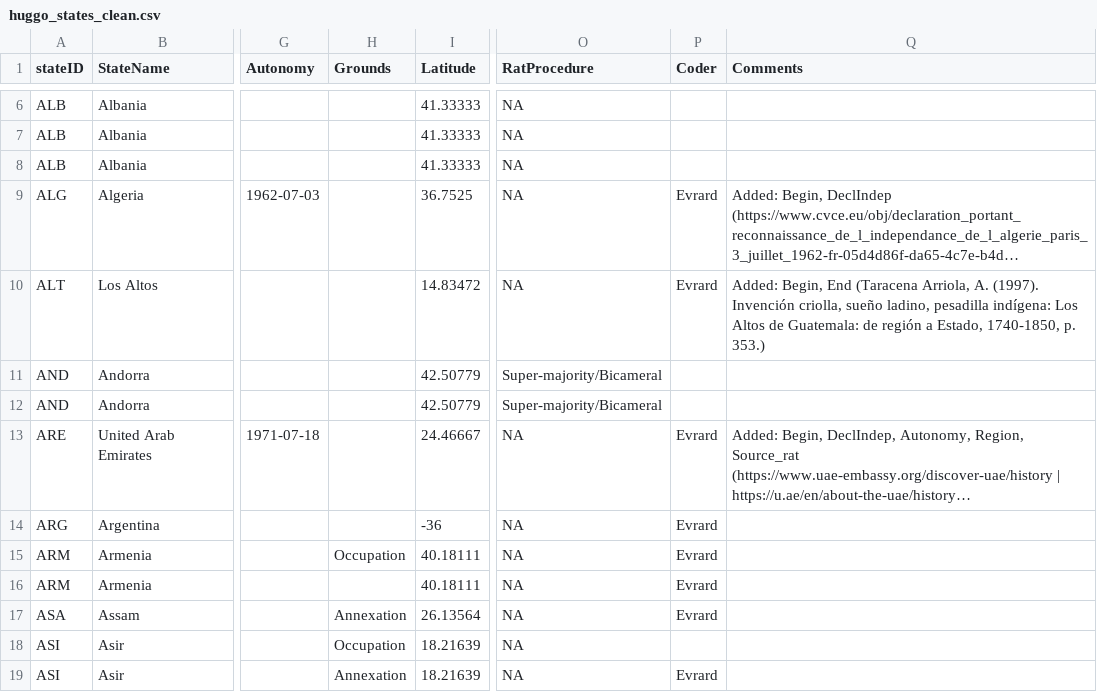
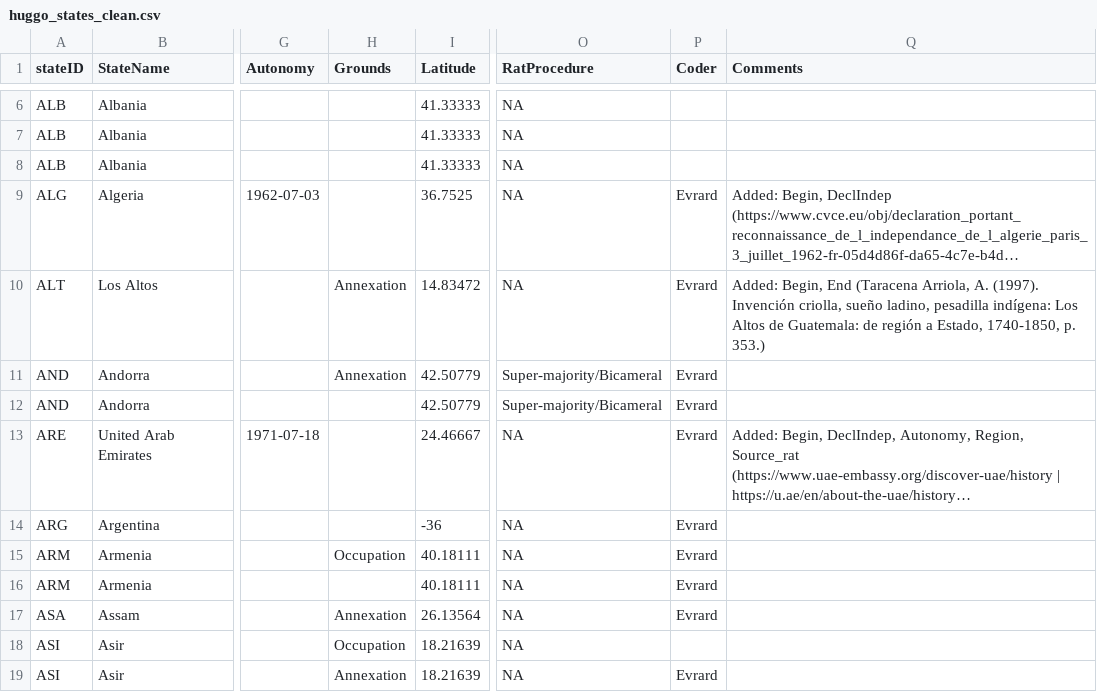
Before and after one commit to globalgov/manystates, a CSV file: data-raw/states/HUGGO/huggo_states_clean.csv, drawn as a sheet; only a part is shown, gaps mark what is left out; long unchanged cells end in …; the diff names each change by its address in the sheet, - before the commit and + after, or states it on an @@ line.

Commit message:
Mylan earlier episodes of ALT and AND terminated by annexation

```diff
--- a/data-raw/states/HUGGO/huggo_states_clean.csv
+++ b/data-raw/states/HUGGO/huggo_states_clean.csv
-H10:H11 (Grounds): (empty)
+H10:H11 (Grounds): Annexation
-P11:P12 (Coder): (empty)
+P11:P12 (Coder): Evrard
```
